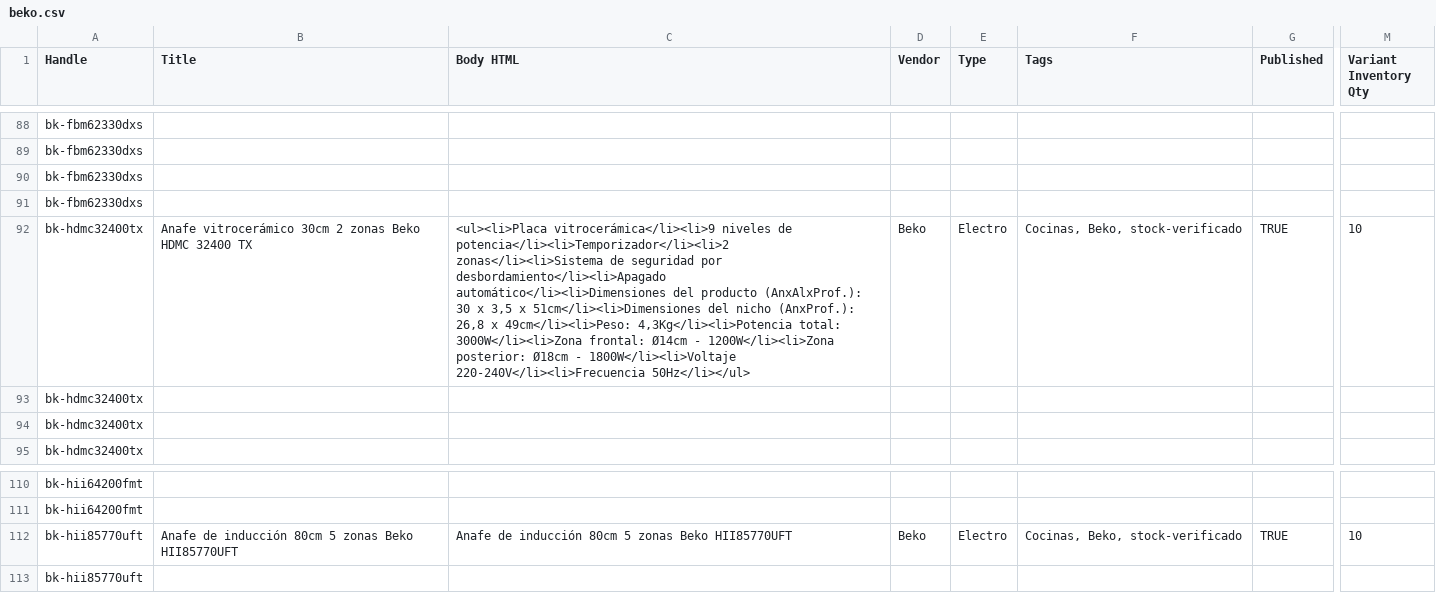
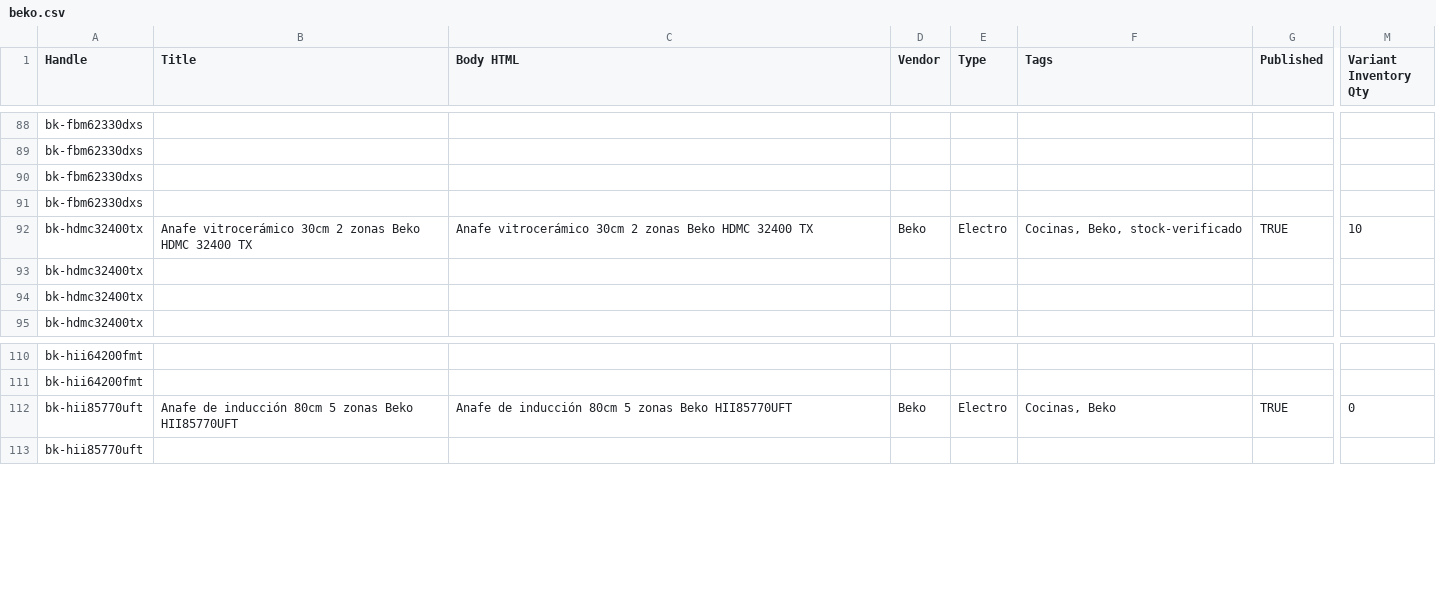
Before and after one commit to directiva-edifica/edifica-sync, a CSV file: respaldos/beko.csv, drawn as a sheet; only a part is shown, gaps mark what is left out; the diff names each change by its address in the sheet, - before the commit and + after, or states it on an @@ line.

```diff
--- a/respaldos/beko.csv
+++ b/respaldos/beko.csv
-C92 (Body HTML): <ul><li>Placa vitrocerámica</li><li>9 niveles de potencia</li><li>Temporizador</li><li>2 zonas</li><li>Sistema de seguridad por desbordamiento</li><li>Apagado automático</li><li>Dimensiones del producto (AnxAlxProf.): 30 x 3,5 x 51cm</li><li>Dimensiones del nicho (AnxProf.): 26,8 x 49cm</li><li>Peso: 4,3Kg</li><li>Potencia total: 3000W</li><li>Zona frontal: Ø14cm - 1200W</li><li>Zona posterior: Ø18cm - 1800W</li><li>Voltaje 220-240V</li><li>Frecuencia 50Hz</li></ul>
+C92 (Body HTML): Anafe vitrocerámico 30cm 2 zonas Beko HDMC 32400 TX
-F112 (Tags): Cocinas, Beko, stock-verificado
+F112 (Tags): Cocinas, Beko
-M112 (Variant Inventory Qty): 10
+M112 (Variant Inventory Qty): 0
```
Also changed, not shown: respaldos/diaril.csv, respaldos/historial_cotizacion.csv, 10 other files.
